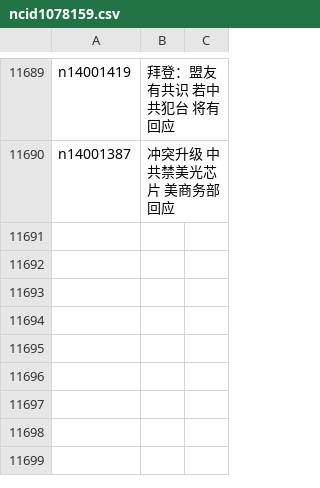
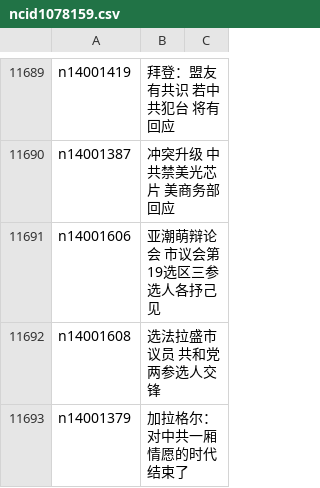
Before and after one commit to epic-marker/epoch-news, a CSV file: indexes/ncid1078159.csv, drawn as a sheet; only a part is shown, gaps mark what is left out.

```diff
--- a/indexes/ncid1078159.csv
+++ b/indexes/ncid1078159.csv
@@ -11690 +11690,4 @@ n14001419,拜登：盟友有共识 若中共犯台 将有回应
 n14001387,冲突升级 中共禁美光芯片 美商务部回应
+n14001606,亚潮萌辩论会 市议会第19选区三参选人各抒己见
+n14001608,选法拉盛市议员 共和党两参选人交锋
+n14001379,加拉格尔：对中共一厢情愿的时代结束了
```
Also changed, not shown: indexes/ncid1078158.csv, indexes/ncid1078160.csv, 34 other files.
